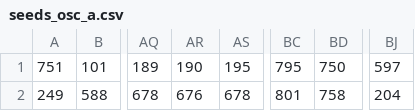
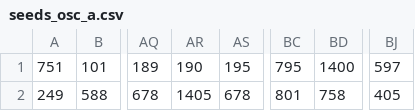
Before and after one commit to aleph/stylegan3, a CSV file: _gen/seeds_osc_a.csv, drawn as a sheet; only a part is shown, gaps mark what is left out; the diff names each change by its address in the sheet, - before the commit and + after, or states it on an @@ line.

```diff
--- a/_gen/seeds_osc_a.csv
+++ b/_gen/seeds_osc_a.csv
-BD1: 750
+BD1: 1400
-AR2: 676
+AR2: 1405
-BJ2: 204
+BJ2: 405
```
Also changed, not shown: _gen/seeds_cat.csv, _gen/seeds_osc.csv, 4 other files.
